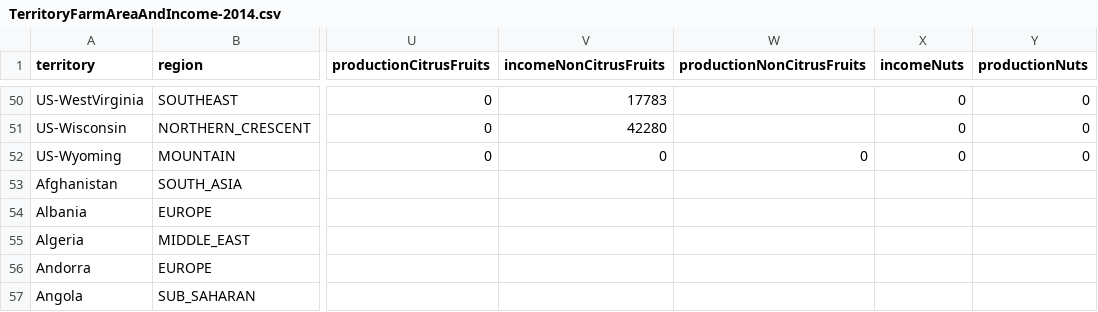
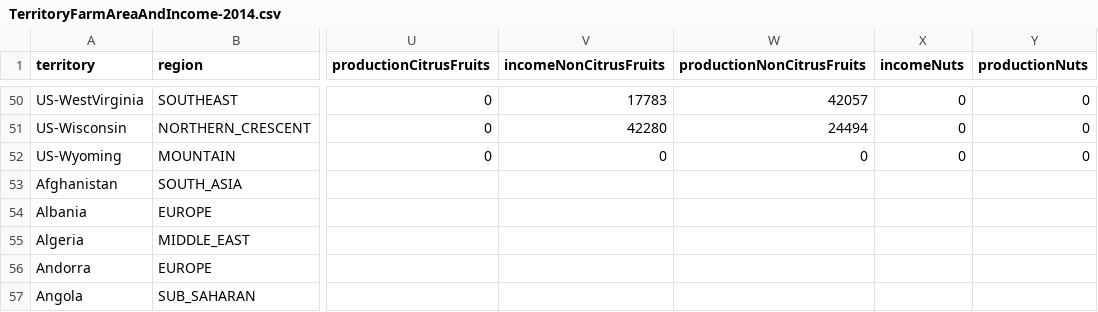
Before and after one commit to castellanos70/StarvationEvasion, a CSV file: data/sim/WorldData/TerritoryFarmAreaAndIncome-2014.csv, drawn as a sheet; only a part is shown, gaps mark what is left out; the diff covers the shown part only; the diff names each change by its address in the sheet, - before the commit and + after, or states it on an @@ line.

Commit message:
added production data for all states for non-citrus, citrus, and nuts

```diff
--- a/data/sim/WorldData/TerritoryFarmAreaAndIncome-2014.csv
+++ b/data/sim/WorldData/TerritoryFarmAreaAndIncome-2014.csv
-W50 (productionNonCitrusFruits): (empty)
+W50 (productionNonCitrusFruits): 42057
-W51 (productionNonCitrusFruits): (empty)
+W51 (productionNonCitrusFruits): 24494
```
Also changed, not shown: 62 edited cells elsewhere in this file.
